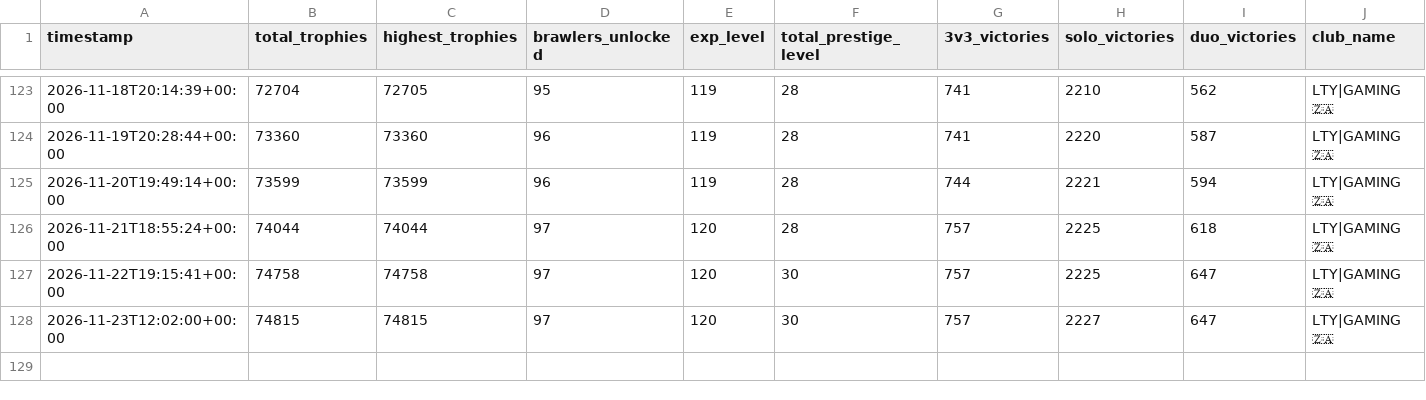
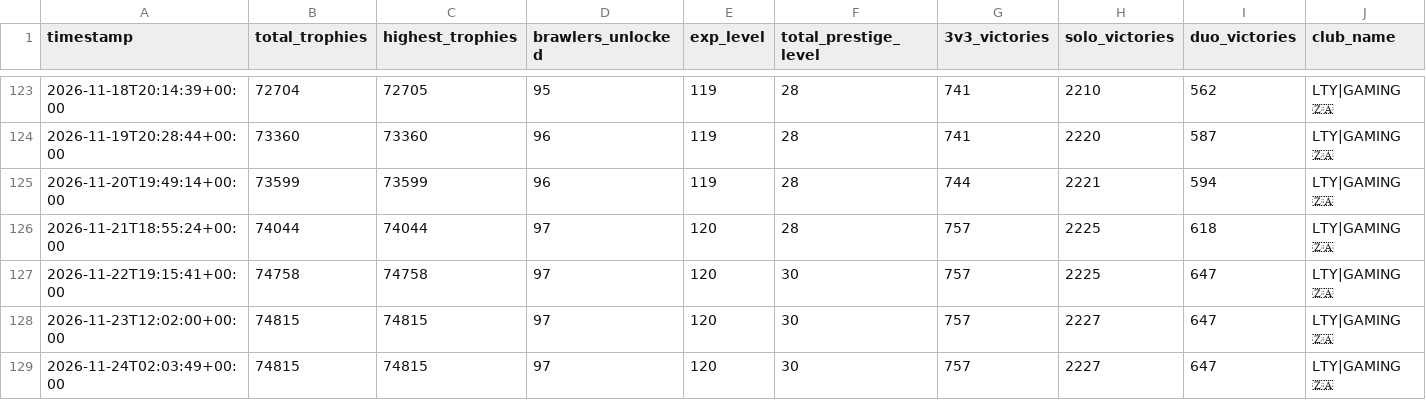
Before and after one commit to DanielCharles11599/Personal-Projects, a CSV file: Brawl Stars Tracker/brawl_history.csv, drawn as a sheet; only a part is shown, gaps mark what is left out; rows hold the shown columns only; the diff names each change by its address in the sheet, - before the commit and + after, or states it on an @@ line.

```diff
--- a/Brawl Stars Tracker/brawl_history.csv
+++ b/Brawl Stars Tracker/brawl_history.csv
+row 129: 2026-11-24T02:03:49+00:00 | 74815 | 74815 | 97 | 120 | 30 | 757 | 2227 | 647 | LTY|GAMING 🇿🇦
```
Also changed, not shown: 2 other files.
